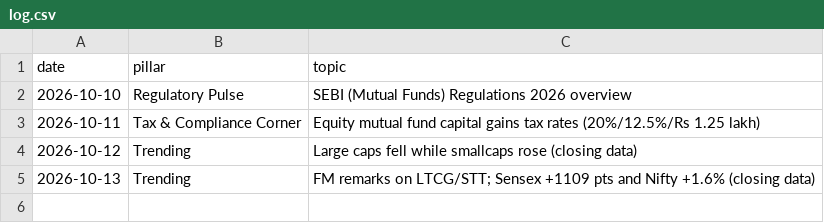
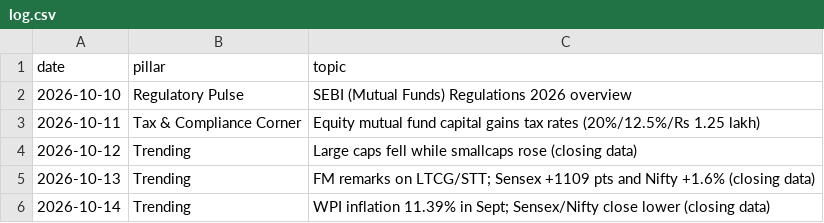
Before and after one commit to darshildshah211/dds-posters, a CSV file: linkedin/log.csv, drawn as a sheet.

```diff
--- a/linkedin/log.csv
+++ b/linkedin/log.csv
@@ -5 +5,2 @@ date,pillar,topic
 2026-10-13,Trending,FM remarks on LTCG/STT; Sensex +1109 pts and Nifty +1.6% (closing data)
+2026-10-14,Trending,WPI inflation 11.39% in Sept; Sensex/Nifty close lower (closing data)
```
Also changed, not shown: 2 other files.
